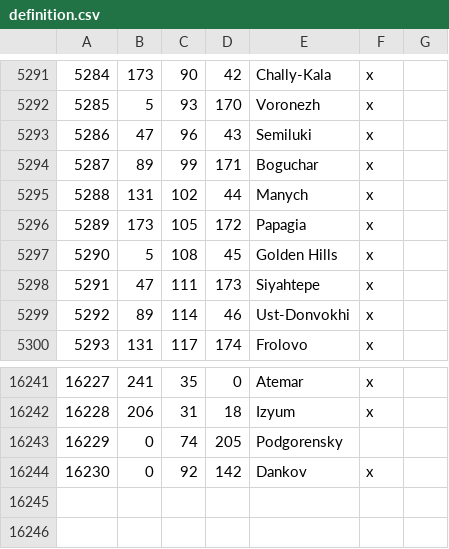
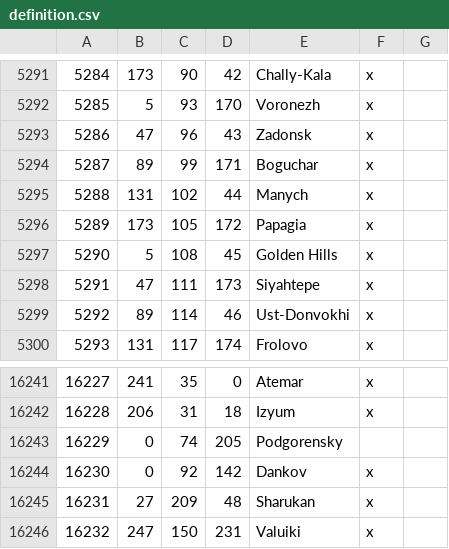
Before and after one commit to Rajas-of-Indochina/mod, a CSV file: indochina/map_data/definition.csv, drawn as a sheet; only a part is shown, gaps mark what is left out.

Commit message:
Added Sharukan and Valuiki, added c_sharukan, replaced c_kharka with c_donets, renamed Kharka to Donets, replaced c_samar with c_donets, added more Alano-Bolghar rulers, worked out Khazaria history, Made Pechenegs actually Pecheneg in 936.

```diff
--- a/indochina/map_data/definition.csv
+++ b/indochina/map_data/definition.csv
@@ -5292,3 +5292,3 @@
 5285;5;93;170;Voronezh;x;
-5286;47;96;43;Semiluki;x;
+5286;47;96;43;Zadonsk;x;
 5287;89;99;171;Boguchar;x;
@@ -16244 +16244,3 @@
 16230;0;92;142;Dankov;x
+16231;27;209;48;Sharukan;x;
+16232;247;150;231;Valuiki;x;
```
Also changed, not shown: 21 other files.
